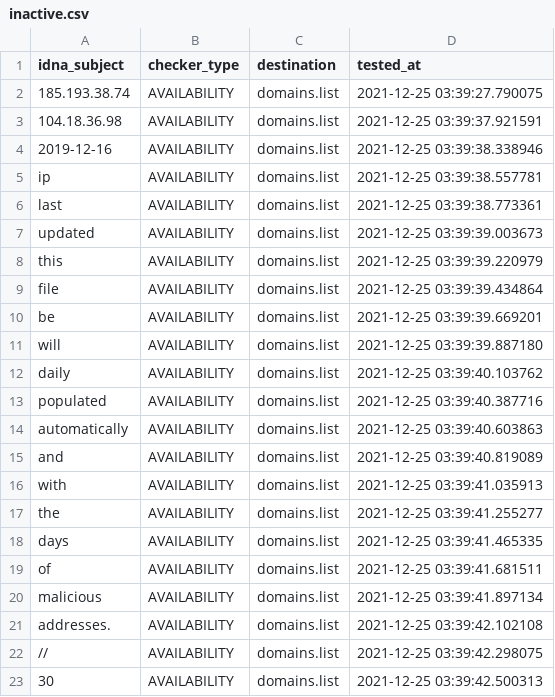
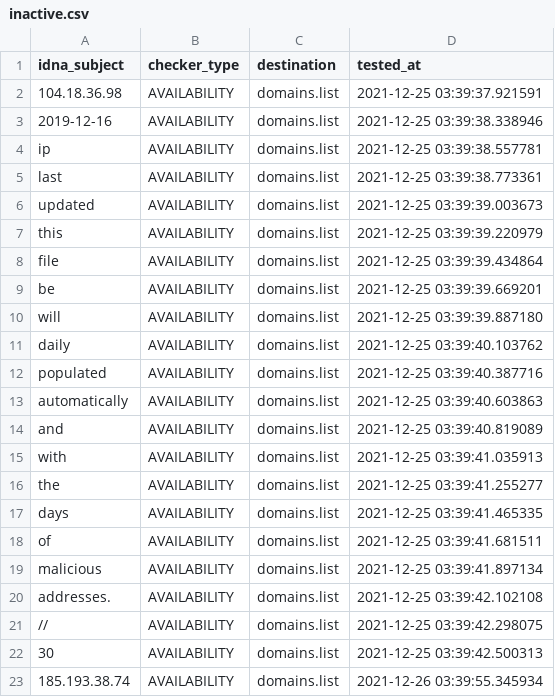
Before and after one commit to Ultimate-Hosts-Blacklist/malc0de.com, a CSV file: .pyfunceble/inactive.csv, drawn as a sheet; removed rows and columns are numbered as before the commit, all else as after; the diff names each change by its address in the sheet, - before the commit and + after, or states it on an @@ line.

```diff
--- a/.pyfunceble/inactive.csv
+++ b/.pyfunceble/inactive.csv
-row 2: 185.193.38.74 | AVAILABILITY | domains.list | 2021-12-25 03:39:27.790075
+row 23: 185.193.38.74 | AVAILABILITY | domains.list | 2021-12-26 03:39:55.345934
```
Also changed, not shown: 8 other files.
